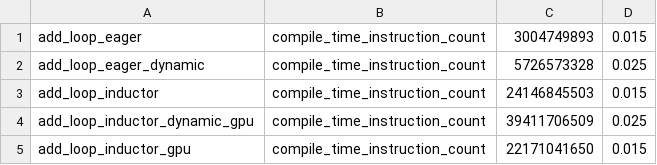
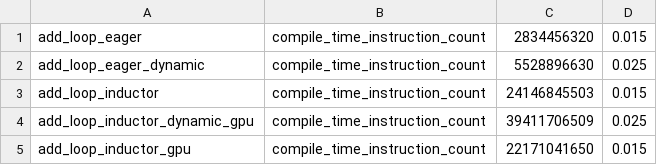
Before and after one commit to rdhanarot/pytorch, a CSV file: benchmarks/dynamo/pr_time_benchmarks/expected_results.csv, drawn as a sheet.

Commit message:
Revert "[Dynamo] Ensure torch function modes are dispatched on builtin ops (#137117)"
This reverts commit 941be418d8ec3290d0e3bae0e16a443be26b3075.

Reverted https://github.com/pytorch/pytorch/pull/137117 on behalf of https://github.com/huydhn due to The top of the stack has been reverted but it leaves trunk in a broken state, so I try to revert the rest of the stack ([comment](https://github.com/pytorch/pytorch/pull/137114#issuecomment-2400765603))

```diff
--- a/benchmarks/dynamo/pr_time_benchmarks/expected_results.csv
+++ b/benchmarks/dynamo/pr_time_benchmarks/expected_results.csv
@@ -1,3 +1,3 @@
-add_loop_eager,                compile_time_instruction_count, 3004749893,  0.015
-add_loop_eager_dynamic,        compile_time_instruction_count, 5726573328,  0.025
+add_loop_eager,                compile_time_instruction_count, 2834456320,  0.015
+add_loop_eager_dynamic,        compile_time_instruction_count, 5528896630,  0.025
 add_loop_inductor,             compile_time_instruction_count, 24146845503, 0.015
```
Also changed, not shown: 10 other files.
